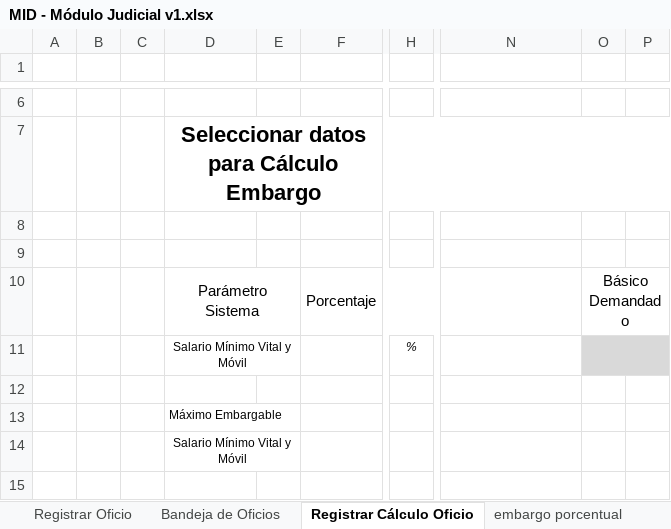
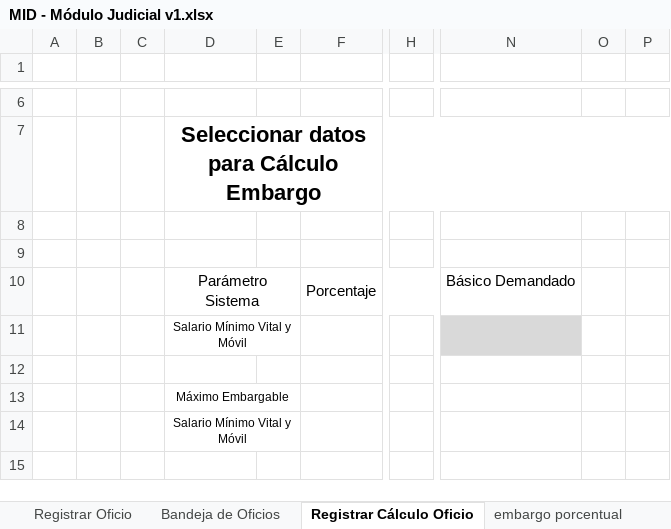
Before and after one commit to teretorres2/caja, an Excel workbook: 6- Ingenieria de producto/6.1 - Análisis/04- Archivos de Trabajo/01-Embargos/MID - Módulo Judicial v1.xlsx, sheet Registrar Cálculo Oficio, drawn as a sheet; only a part is shown, gaps mark what is left out; values as stored, in another font and other column widths than the file's, no borders; charts and pictures not drawn; the diff names each change by its address in the sheet, - before the commit and + after, or states it on an @@ line.

```diff
--- a/6- Ingenieria de producto/6.1 - Análisis/04- Archivos de Trabajo/01-Embargos/MID - Módulo Judicial v1.xlsx (sheet Registrar Cálculo Oficio)
+++ b/6- Ingenieria de producto/6.1 - Análisis/04- Archivos de Trabajo/01-Embargos/MID - Módulo Judicial v1.xlsx (sheet Registrar Cálculo Oficio)
-N10: (empty)
+N10: Básico Demandado
-O10: Básico Demandado
+O10: (empty)
-O10:P10 merged
-H11: %
+H11: (empty)
-N11 fill: none
+N11 fill: #D9D9D9
-O11:P11 fill: #D9D9D9
+O11:P11 fill: none
-O11:P11 merged
-D13 alignment: left
+D13 alignment: center
+D13:E13 merged
```
Also changed, not shown: sheet Bandeja de Oficios, charts or pictures.
